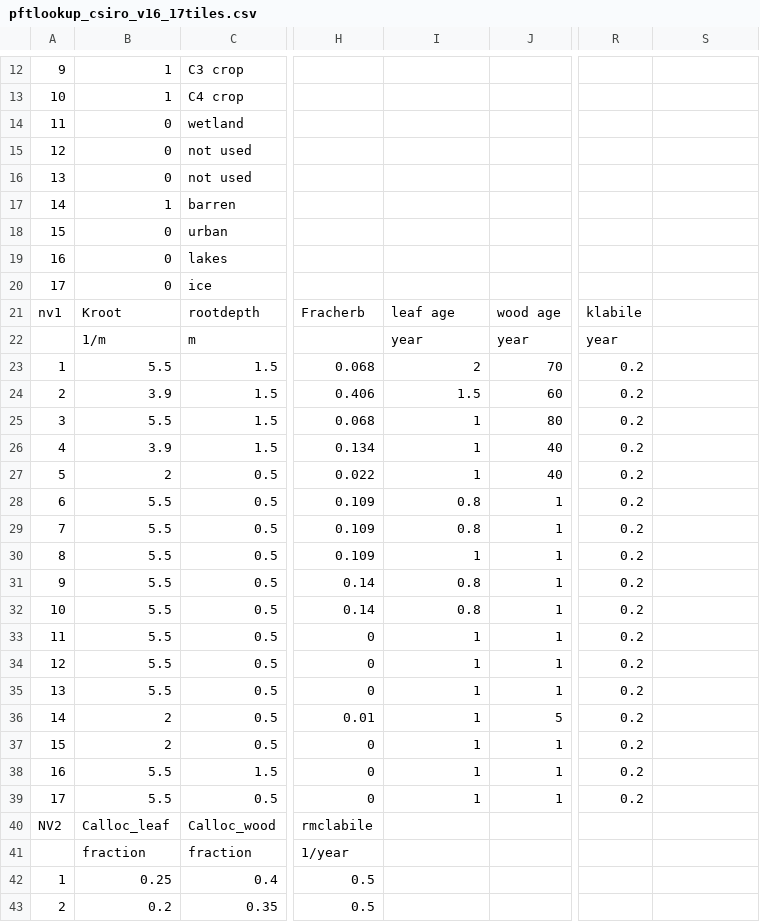
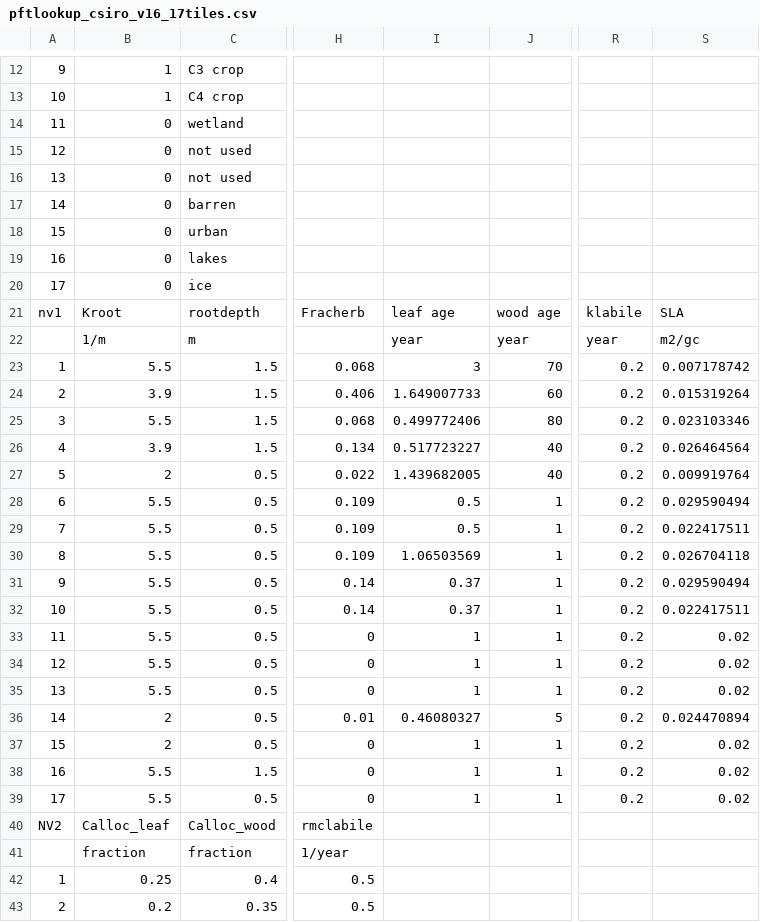
Before and after one commit to CABLE-LSM/CABLE-svn-archive, a CSV file: txz599/CABLE-AUX/core/biogeochem/pftlookup_csiro_v16_17tiles.csv, drawn as a sheet; only a part is shown, gaps mark what is left out; the diff names each change by its address in the sheet, - before the commit and + after, or states it on an @@ line.

Commit message:
TZ: local cable.nml, implemented SLA values in pftlookupfile, set leaf width to non-zero for non-veg tiles in def_veg_params to avoid crash

```diff
--- a/txz599/CABLE-AUX/core/biogeochem/pftlookup_csiro_v16_17tiles.csv
+++ b/txz599/CABLE-AUX/core/biogeochem/pftlookup_csiro_v16_17tiles.csv
-B17: 1
+B17: 0
-S21: (empty)
+S21: SLA
-S22: (empty)
+S22: m2/gc
-I23: 2
+I23: 3
-S23: (empty)
+S23: 0.007178742
-I24: 1.5
+I24: 1.649007733
-S24: (empty)
+S24: 0.015319264
-I25: 1
+I25: 0.499772406
-S25: (empty)
+S25: 0.023103346
-I26: 1
+I26: 0.517723227
-S26: (empty)
+S26: 0.026464564
-I27: 1
+I27: 1.439682005
-S27: (empty)
+S27: 0.009919764
-I28:I29: 0.8
+I28:I29: 0.5
-S28: (empty)
+S28: 0.029590494
-S29: (empty)
+S29: 0.022417511
-I30: 1
+I30: 1.06503569
-S30: (empty)
+S30: 0.026704118
-I31:I32: 0.8
+I31:I32: 0.37
-S31: (empty)
+S31: 0.029590494
-S32: (empty)
+S32: 0.022417511
-S33:S35: (empty)
+S33:S35: 0.02
-I36: 1
+I36: 0.46080327
-S36: (empty)
+S36: 0.024470894
-S37:S39: (empty)
+S37:S39: 0.02
```
Also changed, not shown: 2 other files.
